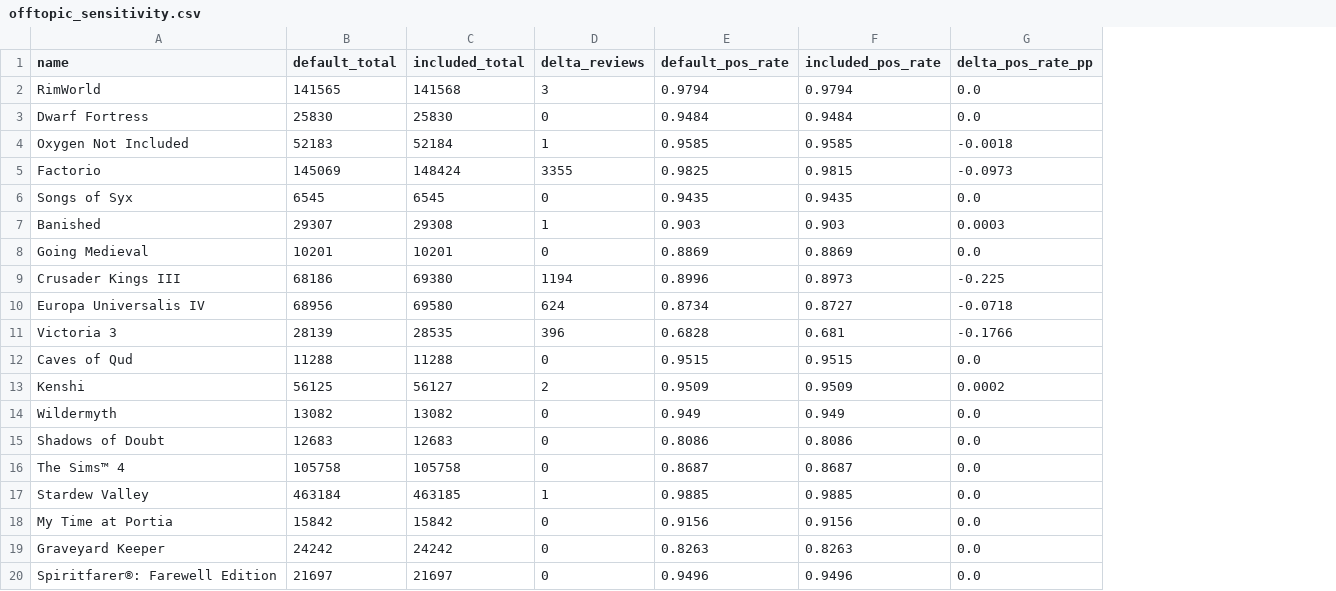
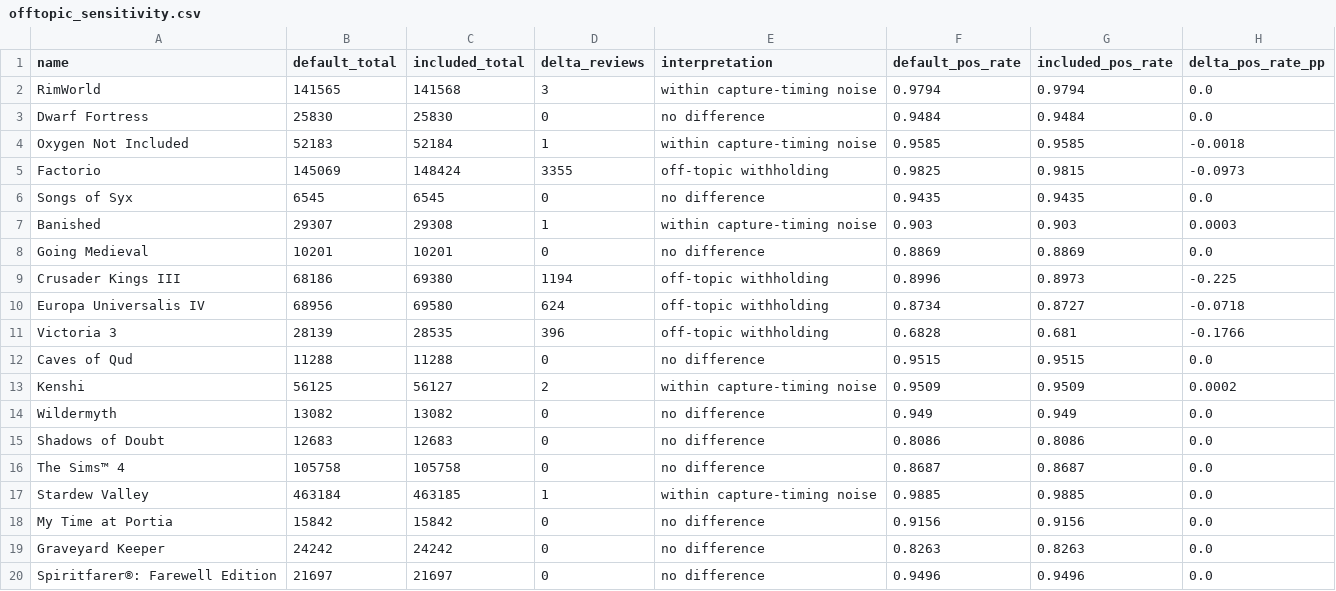
Before and after one commit to brendenandoseh-code/steam-game-reception, a CSV file: outputs/offtopic_sensitivity.csv, drawn as a sheet; the diff names each change by its address in the sheet, - before the commit and + after, or states it on an @@ line.

Commit message:
Day 1 acceptance: zero-tolerance timestamps, phase-scoped manifest, honest off-topic reading
Four fixes found by review of the previous repair.

1. A blank timestamp under the 5% missingness tolerance passed the gate and
   then crashed the temporal calculation. timestamp_created and both playtime
   fields are now zero-tolerance, since they are parsed as ints downstream, and
   non-numeric values are rejected too. One blank row now fails cleanly.

2. The manifest globbed outputs/*.csv, so the first Day 2 artifact would have
   registered as UNTRACKED and invalidated the Day 1 freeze. Replaced with an
   explicit DAY1_FILES list; later phases get their own manifests.

3. 'Nine of 19 games affected' by off-topic withholding was not established.
   The default and included requests were captured 22-59 minutes apart, so five
   games differing by 1-3 reviews cannot be separated from ordinary accrual.
   Only four are unambiguous: Factorio +3,355, Crusader Kings III +1,194,
   Europa Universalis IV +624, Victoria 3 +396. An AMBIGUITY_FLOOR encodes this
   in the output rather than the prose. Max absolute rate impact 0.225pp.

4. Removed a surviving single 'agreement rate' promise, and the claim that the
   sample-versus-lifetime gap is 'partly real sentiment drift'. The design
   cannot identify that; it is compatible with temporal change but inseparable
   from unequal coverage and non-random ordering.

Also adds src/test_gate.py, which commits the mutation harness rather than the
claim that it was run: 7 defect classes plus a Day 2 scope check, each asserting
the gate fails, fails cleanly, and leaves canonical outputs intact.
Also requires the raw and denominator appid sets to match exactly.

```diff
--- a/outputs/offtopic_sensitivity.csv
+++ b/outputs/offtopic_sensitivity.csv
+column E (interpretation), rows 2-20: within capture-timing noise | no difference | within capture-timing noise | off-topic withholding | no difference | within capture-timing noise | no difference | off-topic withholding | off-topic withholding | off-topic withholding | no difference | within capture-timing noise | no difference | no difference | no difference | within capture-timing noise | no difference | no difference | no difference
```
Also changed, not shown: 6 other files.
